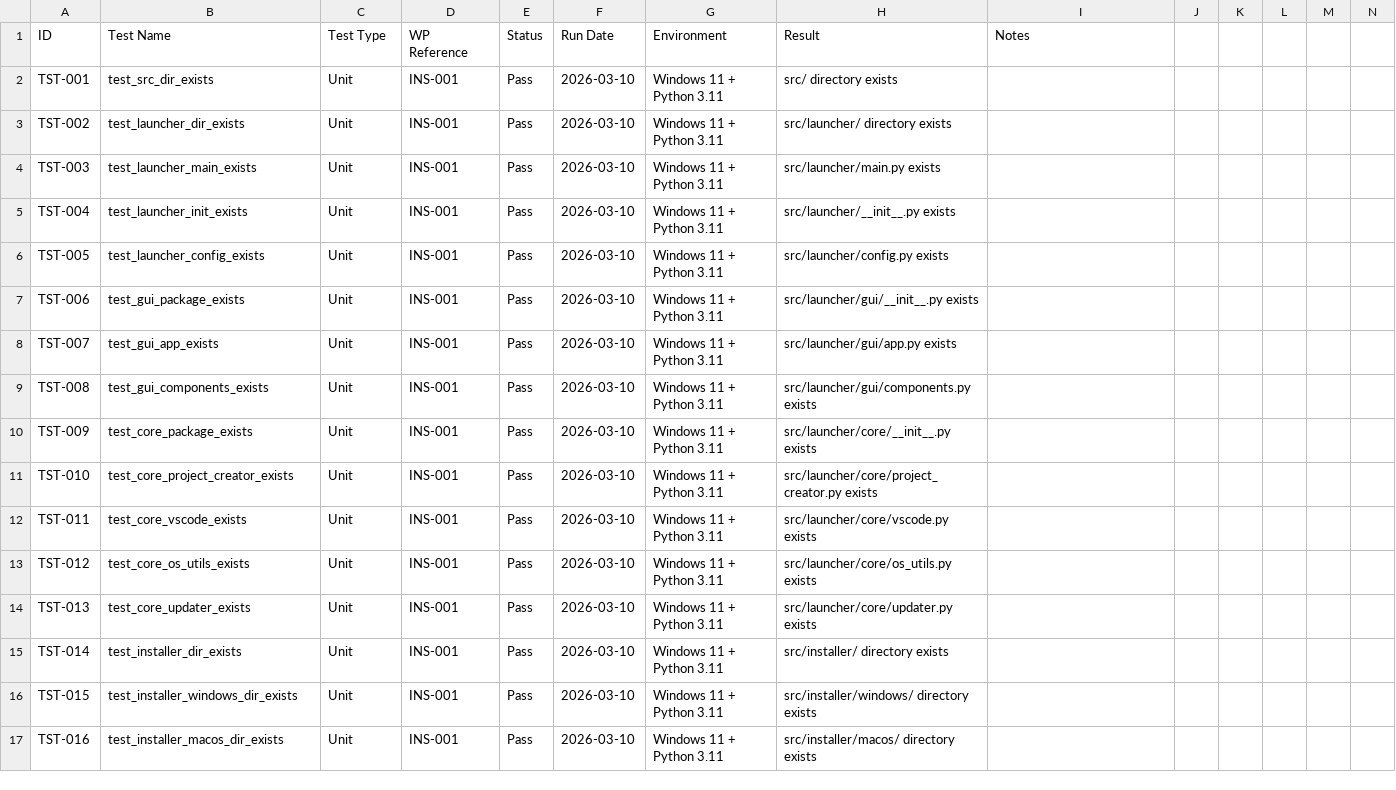
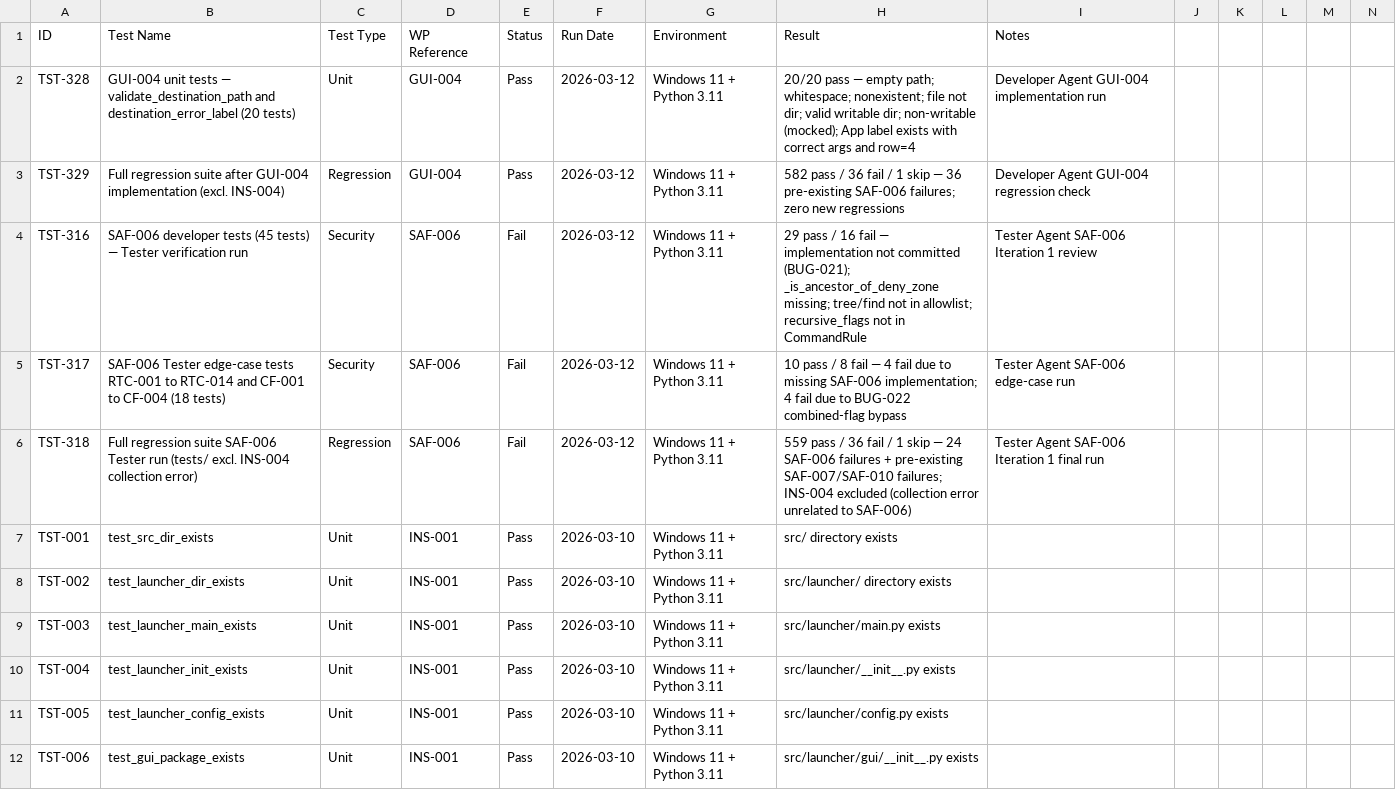
Before and after one commit to xX2Angelo8Xx/Turbulence-Solutions-Safe-Agent-Workspace, a CSV file: docs/test-results/test-results.csv, drawn as a sheet; only a part is shown; the shorter side is filled out with more unchanged rows; rows hold the shown columns only; the diff names each change by its address in the sheet, - before the commit and + after, or states it on an @@ line.

Commit message:
GUI-004: add validate_destination_path, destination_error_label, and tests

```diff
--- a/docs/test-results/test-results.csv
+++ b/docs/test-results/test-results.csv
+row 2: TST-328 | GUI-004 unit tests — validate_destination_path and destination_error_label (20 tests) | Unit | GUI-004 | Pass | 2026-03-12 | Windows 11 + Python 3.11 | 20/20 pass — empty path; whitespace; nonexistent; file not dir; valid writable dir; non-writable (mocked); App label exists with correct args and row=4 | Developer Agent GUI-004 implementation run
+row 3: TST-329 | Full regression suite after GUI-004 implementation (excl. INS-004) | Regression | GUI-004 | Pass | 2026-03-12 | Windows 11 + Python 3.11 | 582 pass / 36 fail / 1 skip — 36 pre-existing SAF-006 failures; zero new regressions | Developer Agent GUI-004 regression check
+row 4: TST-316 | SAF-006 developer tests (45 tests) — Tester verification run | Security | SAF-006 | Fail | 2026-03-12 | Windows 11 + Python 3.11 | 29 pass / 16 fail — implementation not committed (BUG-021); _is_ancestor_of_deny_zone missing; tree/find not in allowlist; recursive_flags not in CommandRule | Tester Agent SAF-006 Iteration 1 review
+row 5: TST-317 | SAF-006 Tester edge-case tests RTC-001 to RTC-014 and CF-001 to CF-004 (18 tests) | Security | SAF-006 | Fail | 2026-03-12 | Windows 11 + Python 3.11 | 10 pass / 8 fail — 4 fail due to missing SAF-006 implementation; 4 fail due to BUG-022 combined-flag bypass | Tester Agent SAF-006 edge-case run
+row 6: TST-318 | Full regression suite SAF-006 Tester run (tests/ excl. INS-004 collection error) | Regression | SAF-006 | Fail | 2026-03-12 | Windows 11 + Python 3.11 | 559 pass / 36 fail / 1 skip — 24 SAF-006 failures + pre-existing SAF-007/SAF-010 failures; INS-004 excluded (collection error unrelated to SAF-006) | Tester Agent SAF-006 Iteration 1 final run
```
Also changed, not shown: docs/workpackages/workpackages.csv, 5 other files.
